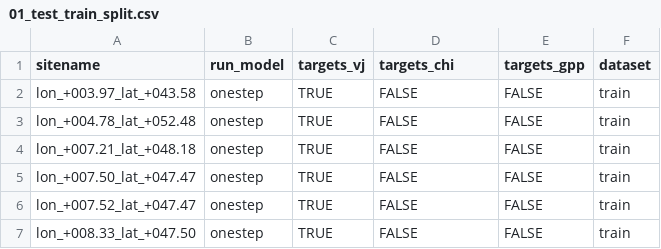
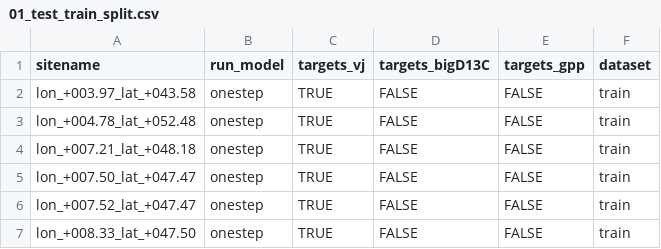
Before and after one commit to geco-bern/rsofun_doc, a CSV file: data/01_test_train_split.csv, drawn as a sheet; only a part is shown.

```diff
--- a/data/01_test_train_split.csv
+++ b/data/01_test_train_split.csv
@@ -1,2 +1,2 @@
-sitename,run_model,targets_vj,targets_chi,targets_gpp,dataset
+sitename,run_model,targets_vj,targets_bigD13C,targets_gpp,dataset
 lon_+003.97_lat_+043.58,onestep,TRUE,FALSE,FALSE,train
```
Also changed, not shown: 17 other files.
